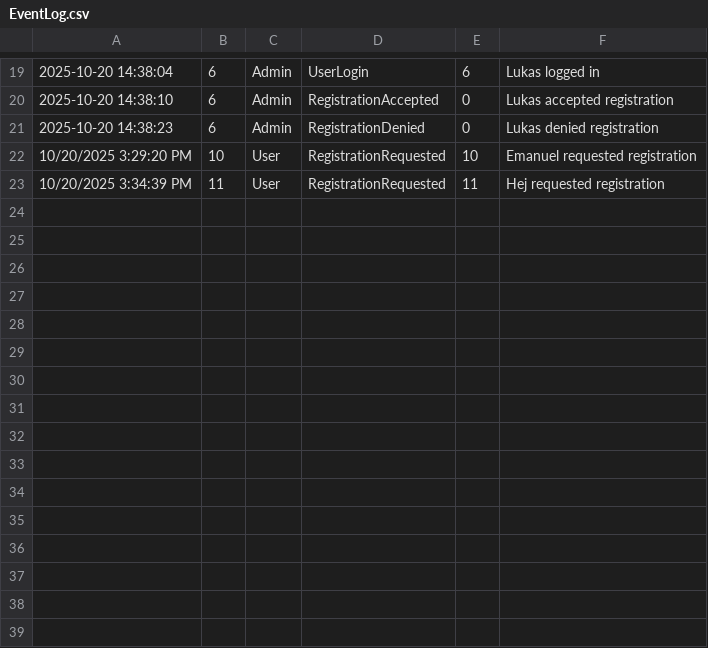
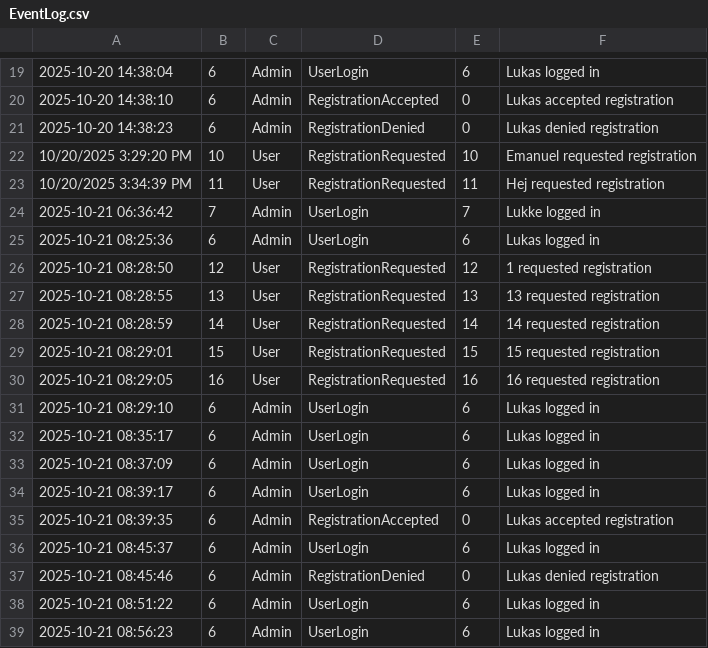
Before and after one commit to LukWen-Ill/Projektuppgift---Health-Care-System, a CSV file: Data/EventLog.csv, drawn as a sheet; only a part is shown, gaps mark what is left out; the diff names each change by its address in the sheet, - before the commit and + after, or states it on an @@ line.

Commit message:
Modified Permissions.cs case 3 - handle registrations modifications made to suit if user has one or many permissions of accept or deny.
- added logout function
- added comments
- changed terminal texts

```diff
--- a/Data/EventLog.csv
+++ b/Data/EventLog.csv
+row 24: 2025-10-21 06:36:42 | 7 | Admin | UserLogin | 7 | Lukke logged in
+row 25: 2025-10-21 08:25:36 | 6 | Admin | UserLogin | 6 | Lukas logged in
+row 26: 2025-10-21 08:28:50 | 12 | User | RegistrationRequested | 12 | 1 requested registration
+row 27: 2025-10-21 08:28:55 | 13 | User | RegistrationRequested | 13 | 13 requested registration
+row 28: 2025-10-21 08:28:59 | 14 | User | RegistrationRequested | 14 | 14 requested registration
+row 29: 2025-10-21 08:29:01 | 15 | User | RegistrationRequested | 15 | 15 requested registration
+row 30: 2025-10-21 08:29:05 | 16 | User | RegistrationRequested | 16 | 16 requested registration
+row 31: 2025-10-21 08:29:10 | 6 | Admin | UserLogin | 6 | Lukas logged in
+row 32: 2025-10-21 08:35:17 | 6 | Admin | UserLogin | 6 | Lukas logged in
+row 33: 2025-10-21 08:37:09 | 6 | Admin | UserLogin | 6 | Lukas logged in
+row 34: 2025-10-21 08:39:17 | 6 | Admin | UserLogin | 6 | Lukas logged in
+row 35: 2025-10-21 08:39:35 | 6 | Admin | RegistrationAccepted | 0 | Lukas accepted registration
+row 36: 2025-10-21 08:45:37 | 6 | Admin | UserLogin | 6 | Lukas logged in
+row 37: 2025-10-21 08:45:46 | 6 | Admin | RegistrationDenied | 0 | Lukas denied registration
+row 38: 2025-10-21 08:51:22 | 6 | Admin | UserLogin | 6 | Lukas logged in
+row 39: 2025-10-21 08:56:23 | 6 | Admin | UserLogin | 6 | Lukas logged in
```
Also changed, not shown: Data/Users.csv, 4 other files.
